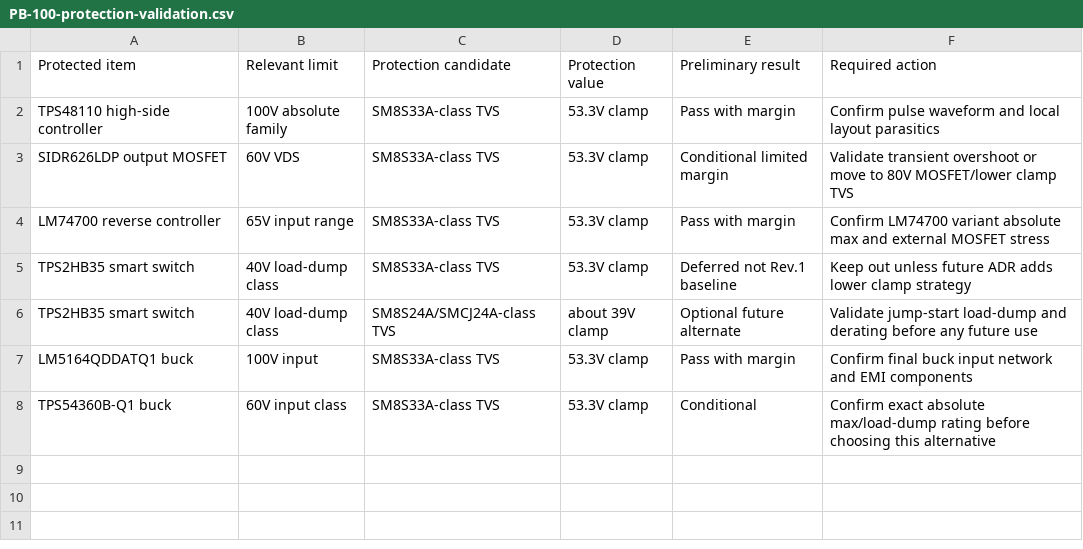
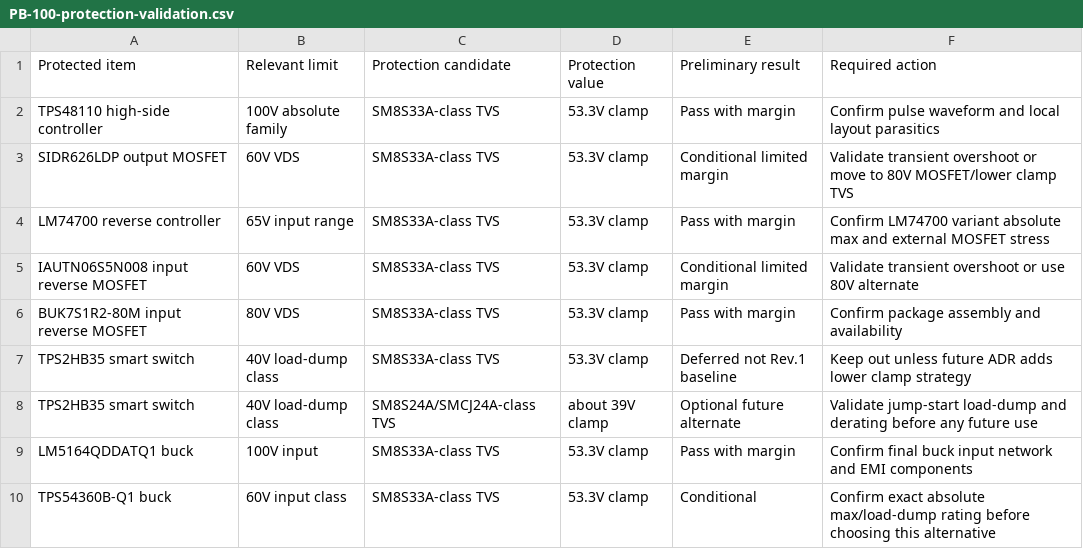
Before and after one commit to avlyubimov/svc-platform, a CSV file: hardware/power-board/PB-100/PB-100-protection-validation.csv, drawn as a sheet; the diff names each change by its address in the sheet, - before the commit and + after, or states it on an @@ line.

Commit message:
hardware: define pb100 input reverse fet strategy

```diff
--- a/hardware/power-board/PB-100/PB-100-protection-validation.csv
+++ b/hardware/power-board/PB-100/PB-100-protection-validation.csv
+row 5: IAUTN06S5N008 input reverse MOSFET | 60V VDS | SM8S33A-class TVS | 53.3V clamp | Conditional limited margin | Validate transient overshoot or use 80V alternate
+row 6: BUK7S1R2-80M input reverse MOSFET | 80V VDS | SM8S33A-class TVS | 53.3V clamp | Pass with margin | Confirm package assembly and availability
```
Also changed, not shown: hardware/power-board/PB-100/PB-100-power-path-candidates.csv, hardware/power-board/PB-100/PB-100-thermal-estimates.csv, 7 other files.
